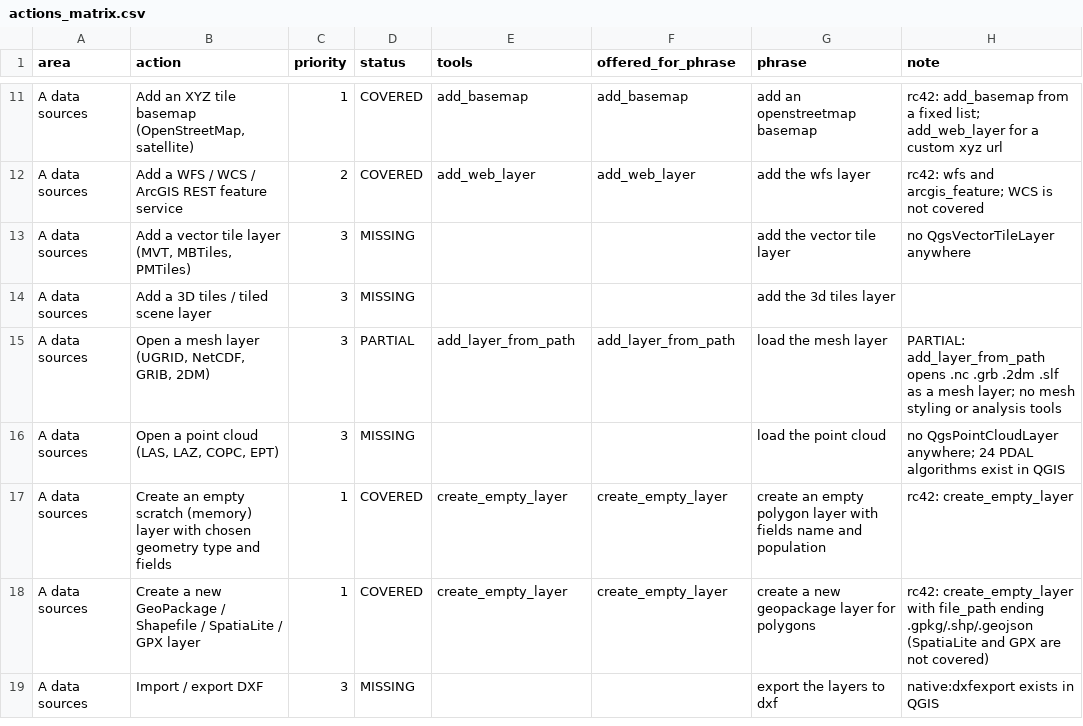
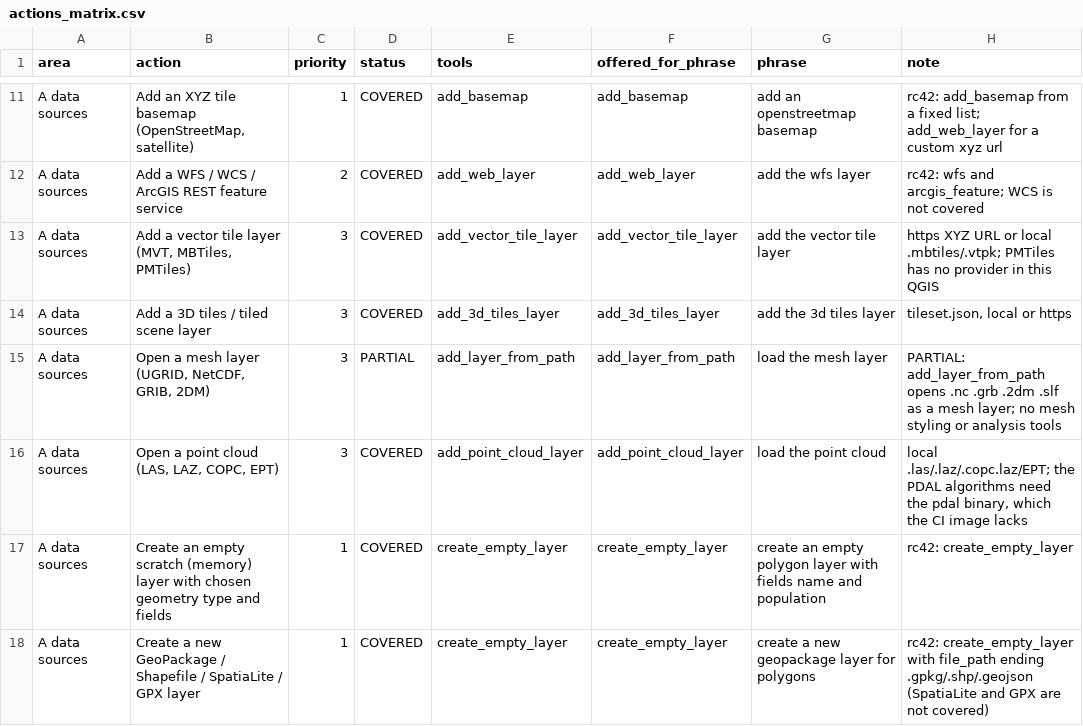
Before and after one commit to http-solution/cartogen-ai-qgis-plugin, a CSV file: docs/qgis_coverage/actions_matrix.csv, drawn as a sheet; only a part is shown, gaps mark what is left out; the shorter side is filled out with more unchanged rows; the diff names each change by its address in the sheet, - before the commit and + after, or states it on an @@ line.

```diff
--- a/docs/qgis_coverage/actions_matrix.csv
+++ b/docs/qgis_coverage/actions_matrix.csv
-D13:D14 (status): MISSING
+D13:D14 (status): COVERED
-E13 (tools): (empty)
+E13 (tools): add_vector_tile_layer
-F13 (offered_for_phrase): (empty)
+F13 (offered_for_phrase): add_vector_tile_layer
-H13 (note): no QgsVectorTileLayer anywhere
+H13 (note): https XYZ URL or local .mbtiles/.vtpk; PMTiles has no provider in this QGIS
-E14 (tools): (empty)
+E14 (tools): add_3d_tiles_layer
-F14 (offered_for_phrase): (empty)
+F14 (offered_for_phrase): add_3d_tiles_layer
-H14 (note): (empty)
+H14 (note): tileset.json, local or https
-D16 (status): MISSING
+D16 (status): COVERED
-E16 (tools): (empty)
+E16 (tools): add_point_cloud_layer
-F16 (offered_for_phrase): (empty)
+F16 (offered_for_phrase): add_point_cloud_layer
-H16 (note): no QgsPointCloudLayer anywhere; 24 PDAL algorithms exist in QGIS
+H16 (note): local .las/.laz/.copc.laz/EPT; the PDAL algorithms need the pdal binary, which the CI image lacks
```
Also changed, not shown: 15 other files.
